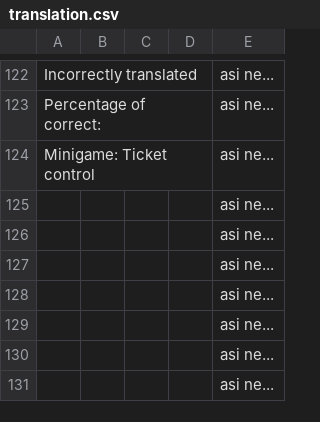
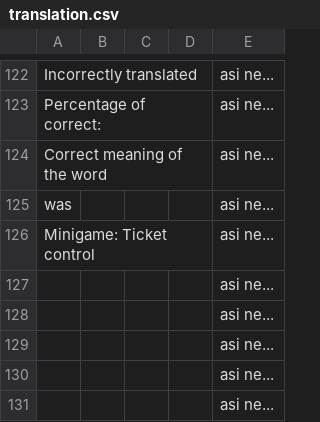
Before and after one commit to MegapolisPlayer/EscapeFromOlomoucRegion, a CSV file: javascript/text/translation.csv, drawn as a sheet; only a part is shown, gaps mark what is left out.

```diff
--- a/javascript/text/translation.csv
+++ b/javascript/text/translation.csv
@@ -123,5 +123,5 @@ Incorrectly translated;;;;asi ne...
 Percentage of correct:;;;;asi ne...
+Correct meaning of the word ;;;;asi ne...
+was ;;;;asi ne...
 Minigame: Ticket control;;;;asi ne...
-;;;;asi ne...
-;;;;asi ne...
 ;;;;asi ne...
```
Also changed, not shown: 1 other file.
